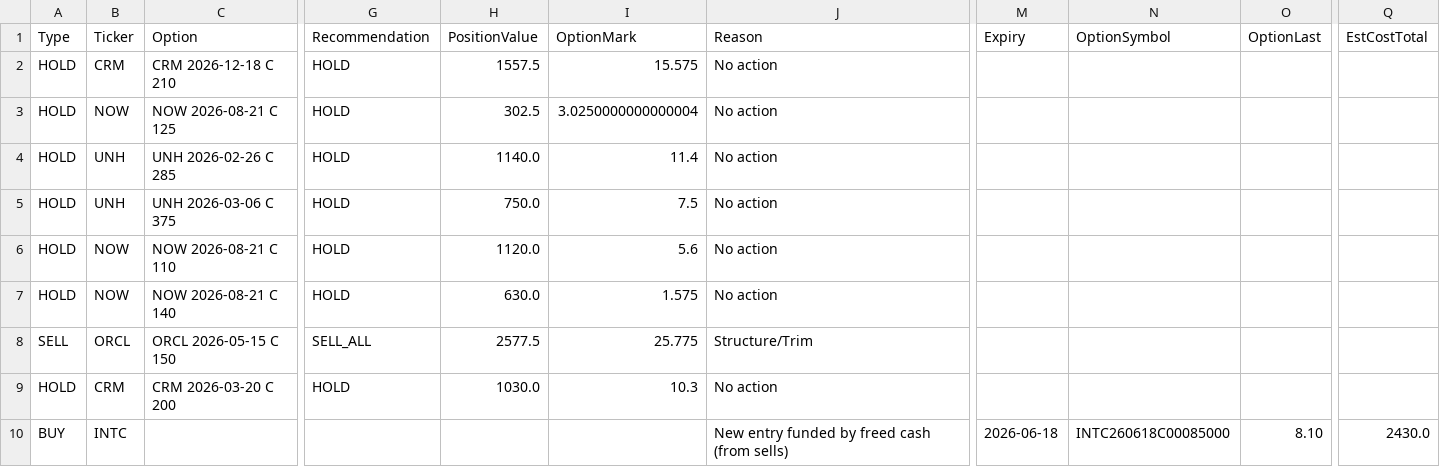
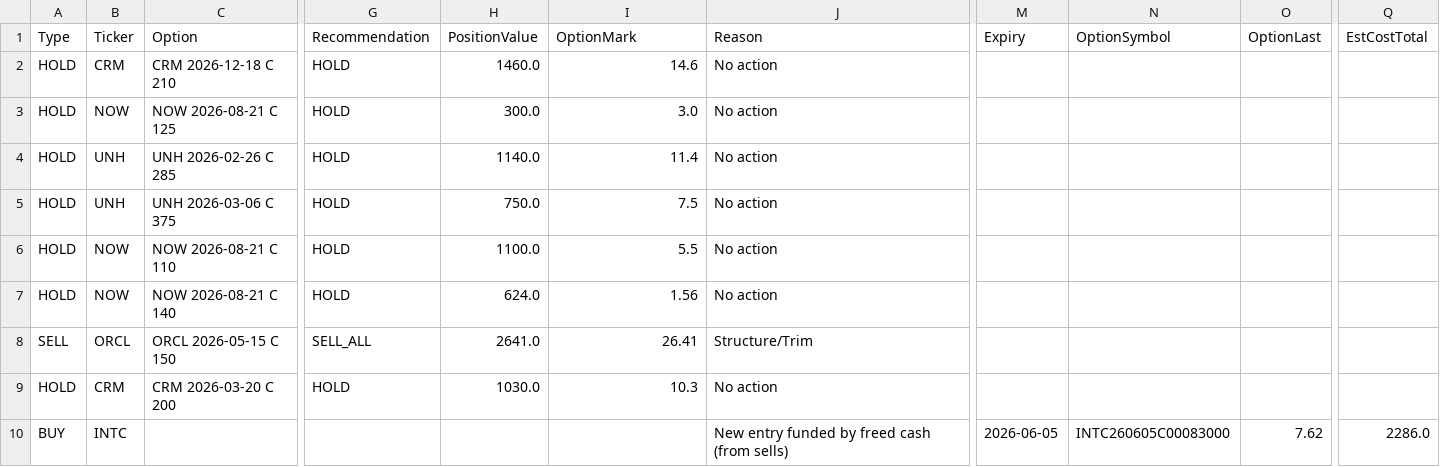
Before and after one commit to vibraniumtag-code/Stocks, a CSV file: docs/portfolio_plan.csv, drawn as a sheet; only a part is shown, gaps mark what is left out; the diff names each change by its address in the sheet, - before the commit and + after, or states it on an @@ line.

```diff
--- a/docs/portfolio_plan.csv
+++ b/docs/portfolio_plan.csv
-H2 (PositionValue): 1557.5
+H2 (PositionValue): 1460.0
-I2 (OptionMark): 15.575
+I2 (OptionMark): 14.6
-H3 (PositionValue): 302.5
+H3 (PositionValue): 300.0
-I3 (OptionMark): 3.0250000000000004
+I3 (OptionMark): 3.0
-H6 (PositionValue): 1120.0
+H6 (PositionValue): 1100.0
-I6 (OptionMark): 5.6
+I6 (OptionMark): 5.5
-H7 (PositionValue): 630.0
+H7 (PositionValue): 624.0
-I7 (OptionMark): 1.575
+I7 (OptionMark): 1.56
-H8 (PositionValue): 2577.5
+H8 (PositionValue): 2641.0
-I8 (OptionMark): 25.775
+I8 (OptionMark): 26.41
-M10 (Expiry): 2026-06-18
+M10 (Expiry): 2026-06-05
-N10 (OptionSymbol): INTC260618C00085000
+N10 (OptionSymbol): INTC260605C00083000
-O10 (OptionLast): 8.10
+O10 (OptionLast): 7.62
-Q10 (EstCostTotal): 2430.0
+Q10 (EstCostTotal): 2286.0
```
Also changed, not shown: portfolio_plan.csv.
